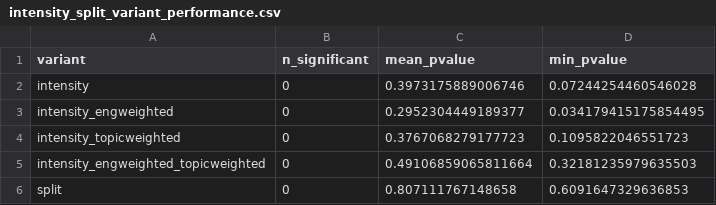
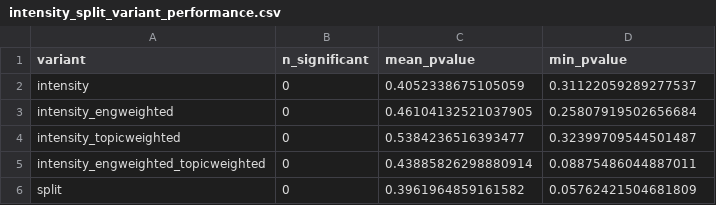
Before and after one commit to isom-ds/youtube-emotion-financial-modelling, a CSV file: data/fm_prelim/intensity_split_variant_performance.csv, drawn as a sheet.

Commit message:
Update intensity split Granger p-values and performance metrics
- Modified values in intensity_split_granger_pvalues.csv to reflect updated analysis results.
- Adjusted entries in intensity_split_granger_pvalues_corrected.csv for consistency with new findings.
- Revised intensity_split_variant_performance.csv to incorporate changes in mean and minimum p-values based on the latest data.

```diff
--- a/data/fm_prelim/intensity_split_variant_performance.csv
+++ b/data/fm_prelim/intensity_split_variant_performance.csv
@@ -1,6 +1,6 @@
 variant,n_significant,mean_pvalue,min_pvalue
-intensity,0,0.3973175889006746,0.07244254460546028
-intensity_engweighted,0,0.2952304449189377,0.034179415175854495
-intensity_topicweighted,0,0.3767068279177723,0.1095822046551723
-intensity_engweighted_topicweighted,0,0.49106859065811664,0.32181235979635503
-split,0,0.807111767148658,0.6091647329636853
+intensity,0,0.4052338675105059,0.31122059289277537
+intensity_engweighted,0,0.46104132521037905,0.25807919502656684
+intensity_topicweighted,0,0.5384236516393477,0.32399709544501487
+intensity_engweighted_topicweighted,0,0.43885826298880914,0.08875486044887011
+split,0,0.3961964859161582,0.05762421504681809
```
Also changed, not shown: data/fm_prelim/intensity_split_granger_pvalues.csv, data/fm_prelim/intensity_split_granger_pvalues_corrected.csv, 1 other file.
